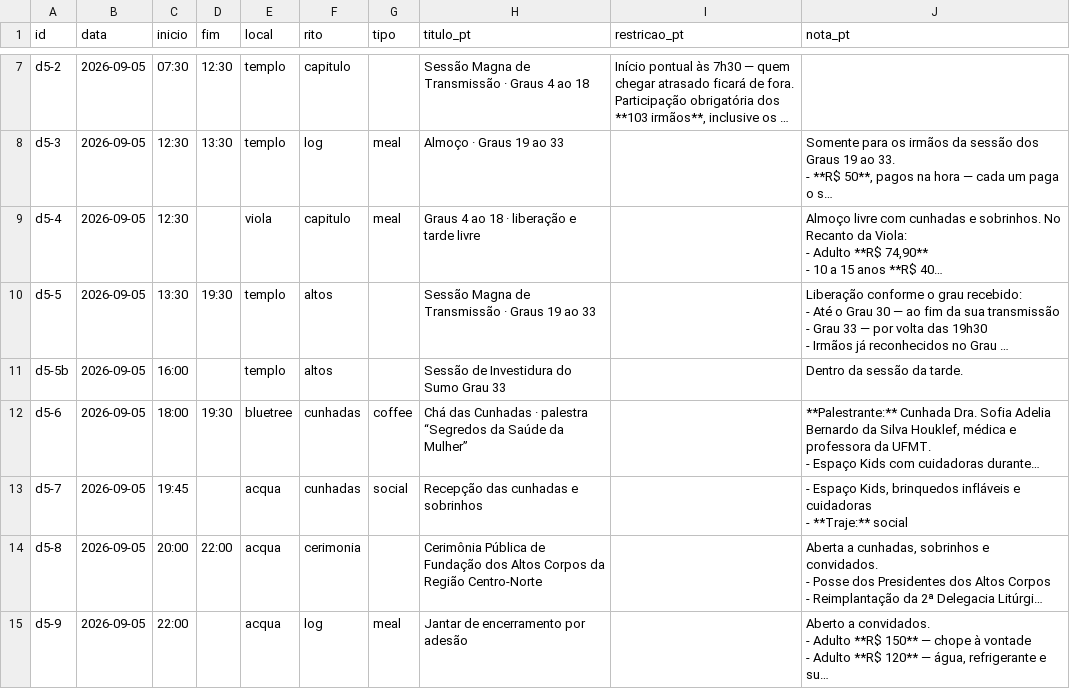
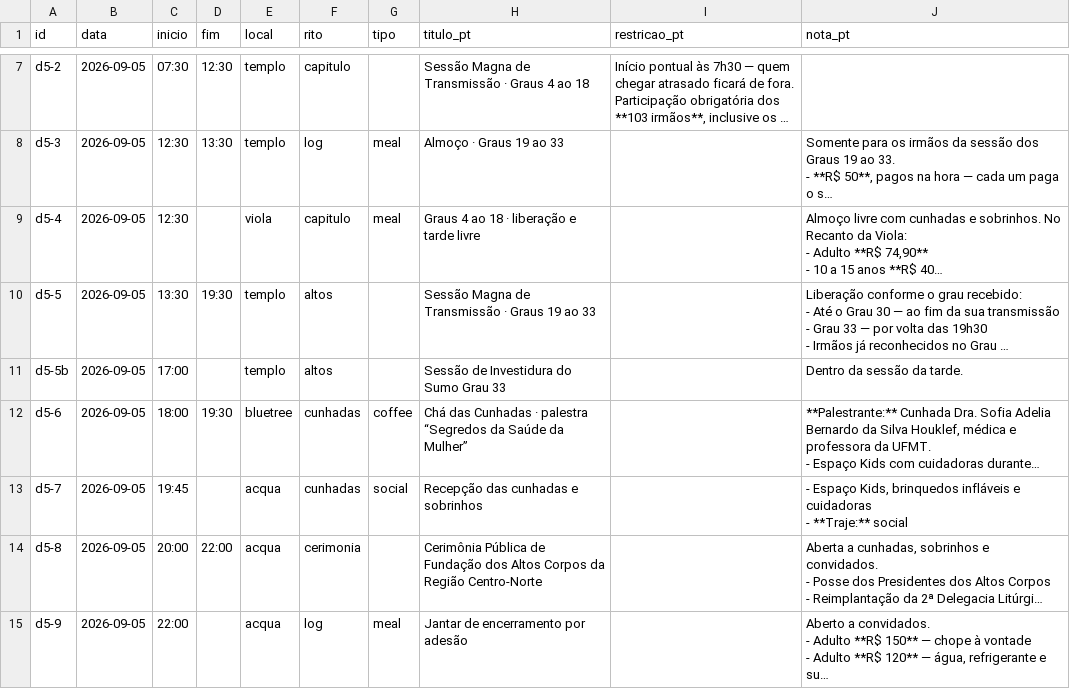
Before and after one commit to viaveritasvita/ritobr, a CSV file: planilha/programacao.csv, drawn as a sheet; only a part is shown, gaps mark what is left out; long unchanged cells end in …; the diff names each change by its address in the sheet, - before the commit and + after, or states it on an @@ line.

Commit message:
Update programacao.csv

```diff
--- a/planilha/programacao.csv
+++ b/planilha/programacao.csv
-C11 (inicio): 16:00
+C11 (inicio): 17:00
```
